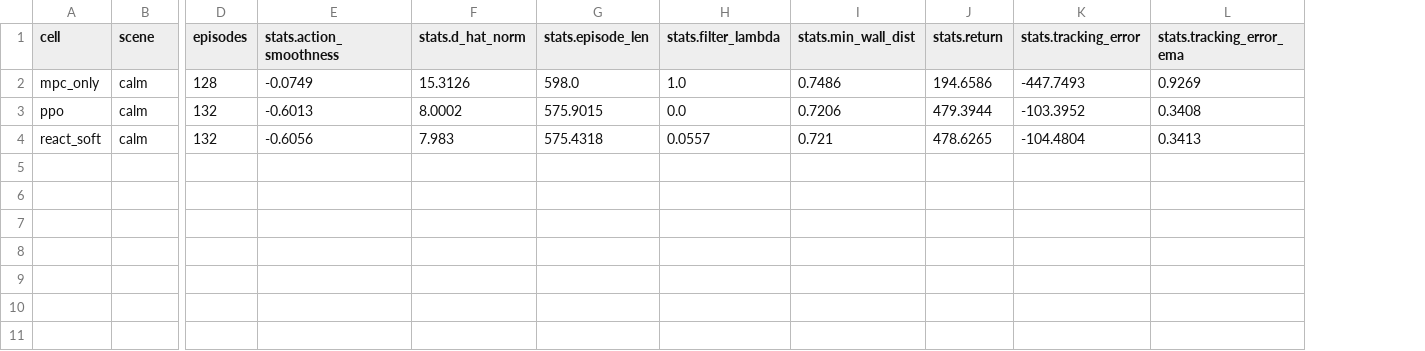
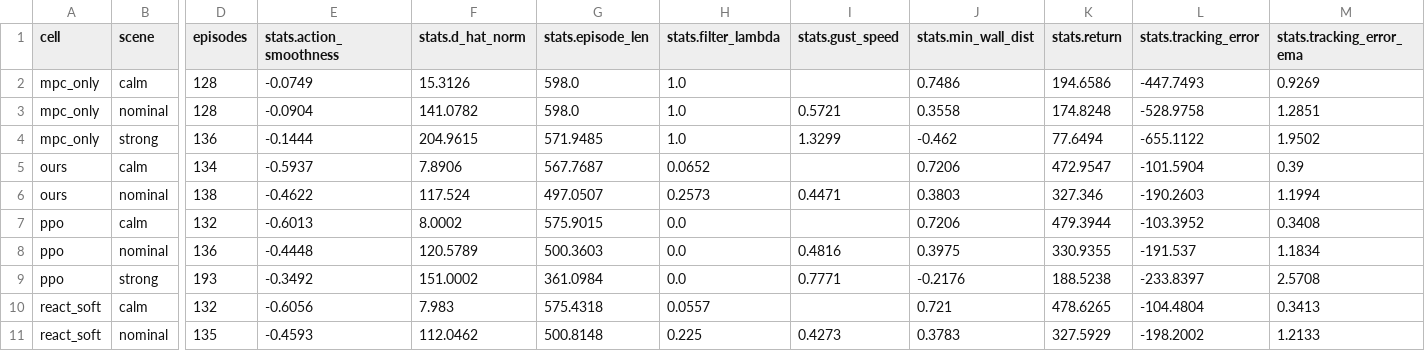
Before and after one commit to Gavin-Tao/MarineGym, a CSV file: scripts/outputs_flow/data/eval_raw.csv, drawn as a sheet; only a part is shown, gaps mark what is left out; addresses are those after the commit; rows hold the shown columns only; the diff names each change by its address in the sheet, - before the commit and + after, or states it on an @@ line.

```diff
--- a/scripts/outputs_flow/data/eval_raw.csv
+++ b/scripts/outputs_flow/data/eval_raw.csv
+column I (stats.gust_speed), empty
+row 3: mpc_only | nominal | 128 | -0.0904 | 141.0782 | 598.0 | 1.0 | 0.5721 | 0.3558 | 174.8248 | -528.9758 | 1.2851
+row 4: mpc_only | strong | 136 | -0.1444 | 204.9615 | 571.9485 | 1.0 | 1.3299 | -0.462 | 77.6494 | -655.1122 | 1.9502
+row 5: ours | calm | 134 | -0.5937 | 7.8906 | 567.7687 | 0.0652 |  | 0.7206 | 472.9547 | -101.5904 | 0.39
+row 6: ours | nominal | 138 | -0.4622 | 117.524 | 497.0507 | 0.2573 | 0.4471 | 0.3803 | 327.346 | -190.2603 | 1.1994
+row 8: ppo | nominal | 136 | -0.4448 | 120.5789 | 500.3603 | 0.0 | 0.4816 | 0.3975 | 330.9355 | -191.537 | 1.1834
+row 9: ppo | strong | 193 | -0.3492 | 151.0002 | 361.0984 | 0.0 | 0.7771 | -0.2176 | 188.5238 | -233.8397 | 2.5708
+row 11: react_soft | nominal | 135 | -0.4593 | 112.0462 | 500.8148 | 0.225 | 0.4273 | 0.3783 | 327.5929 | -198.2002 | 1.2133
```
Also changed, not shown: 6 other files.
